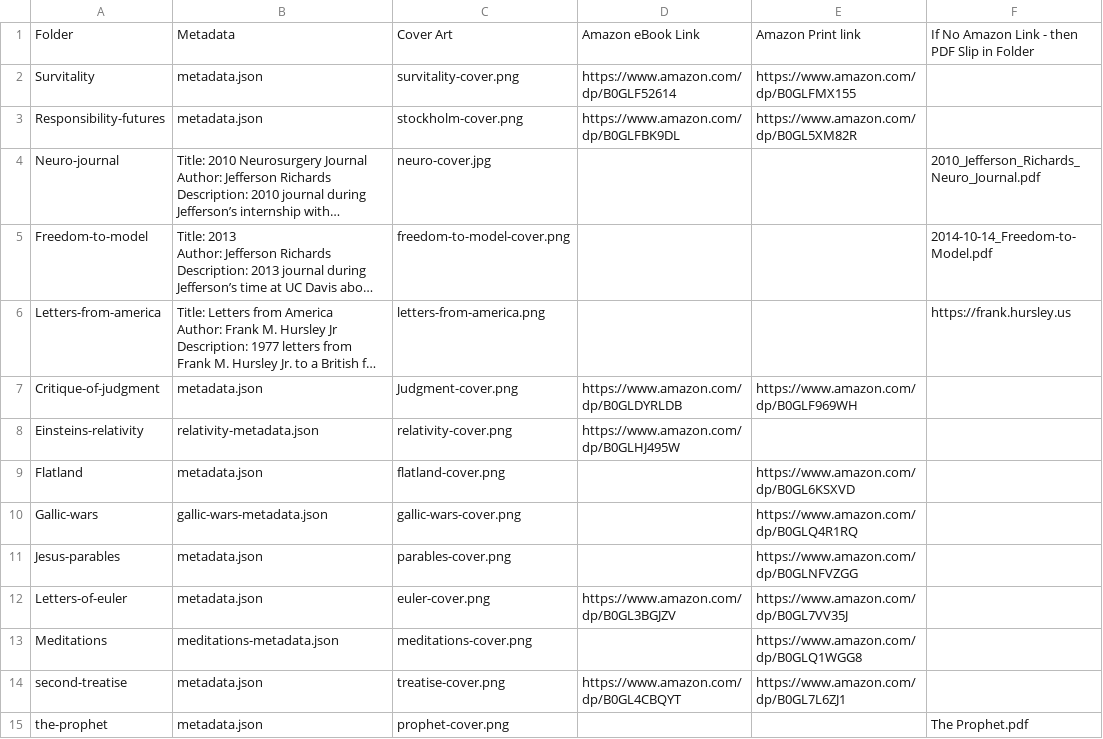
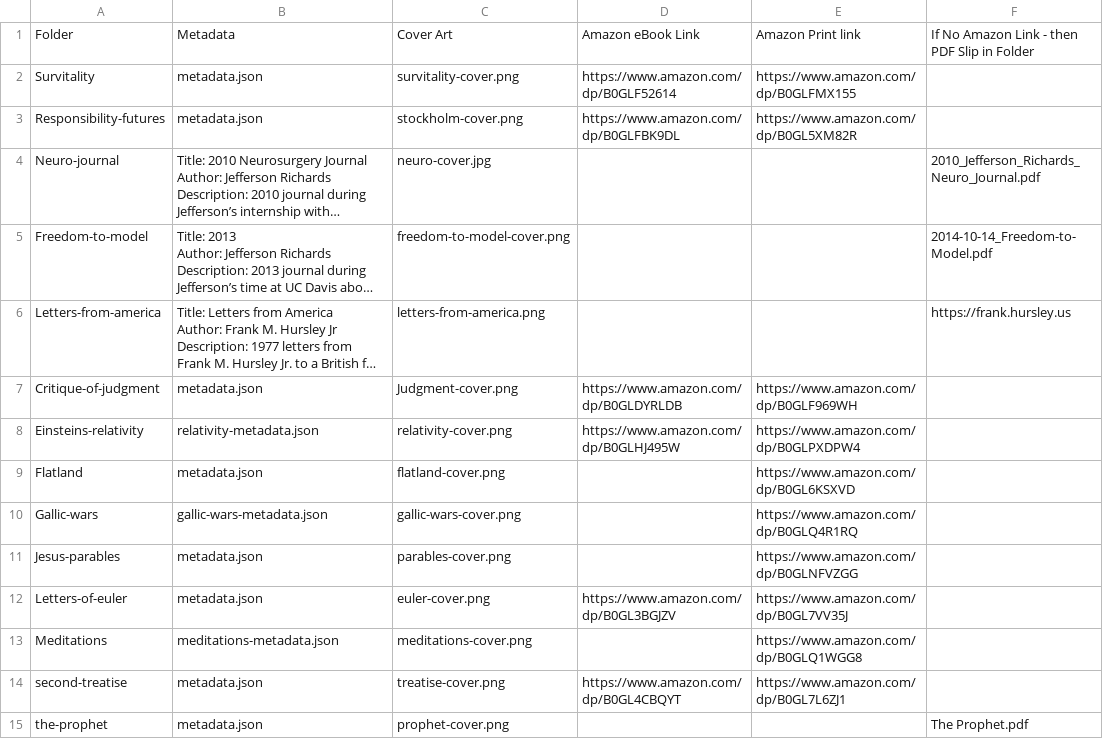
Before and after one commit to jeffy893/perrydime.com, a CSV file: source/publications-prose/Prose-Summary.csv, drawn as a sheet; long unchanged cells end in …; the diff names each change by its address in the sheet, - before the commit and + after, or states it on an @@ line.

```diff
--- a/source/publications-prose/Prose-Summary.csv
+++ b/source/publications-prose/Prose-Summary.csv
-E8: (empty)
+E8: https://www.amazon.com/dp/B0GLPXDPW4
```
Also changed, not shown: 1 other file.
